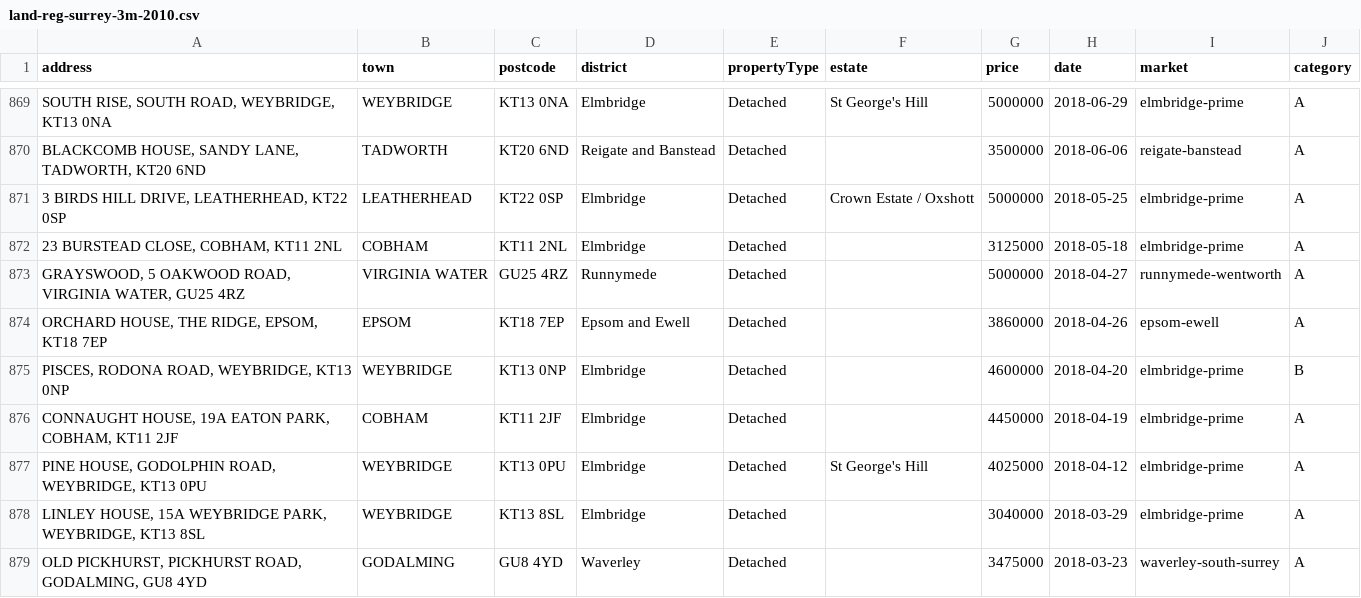
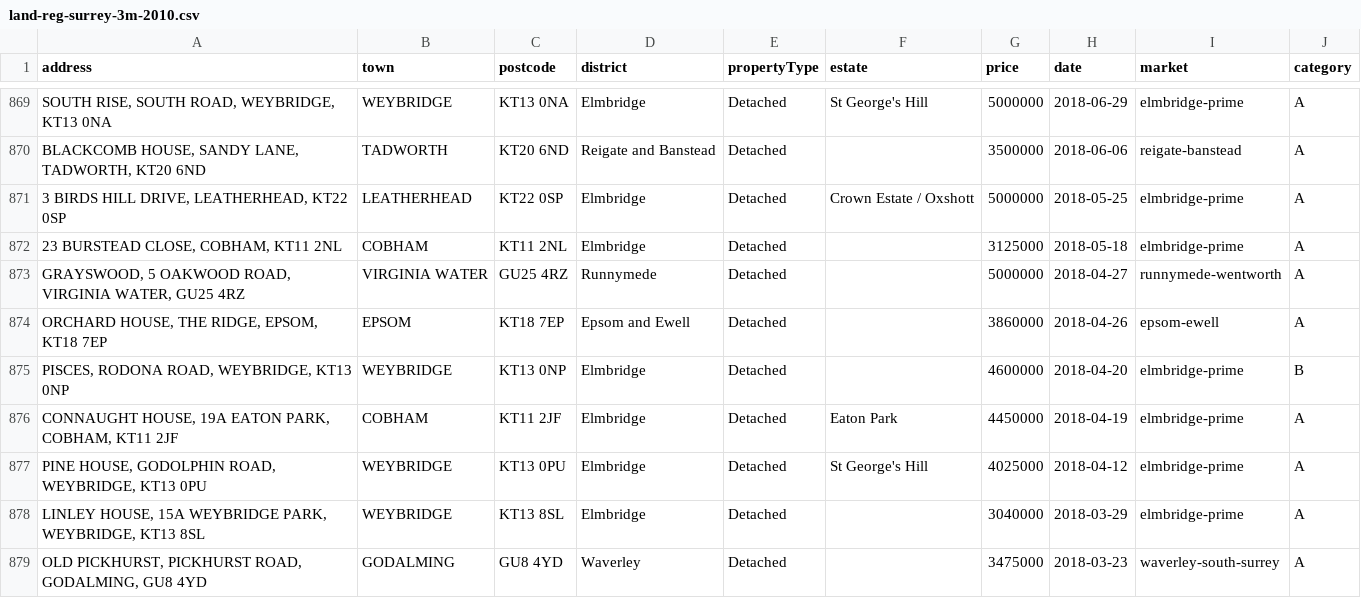
Before and after one commit to surreyhillsprime/insight-data, a CSV file: work/land-reg-surrey-3m-2010.csv, drawn as a sheet; only a part is shown, gaps mark what is left out; the diff covers the shown part only.

```diff
--- a/work/land-reg-surrey-3m-2010.csv
+++ b/work/land-reg-surrey-3m-2010.csv
@@ -875,3 +875,3 @@ address,town,postcode,district,propertyType,estate,price,date,market,category
 "PISCES, RODONA ROAD, WEYBRIDGE, KT13 0NP",WEYBRIDGE,KT13 0NP,Elmbridge,Detached,,4600000,2018-04-20,elmbridge-prime,B
-"CONNAUGHT HOUSE, 19A EATON PARK, COBHAM, KT11 2JF",COBHAM,KT11 2JF,Elmbridge,Detached,,4450000,2018-04-19,elmbridge-prime,A
+"CONNAUGHT HOUSE, 19A EATON PARK, COBHAM, KT11 2JF",COBHAM,KT11 2JF,Elmbridge,Detached,Eaton Park,4450000,2018-04-19,elmbridge-prime,A
 "PINE HOUSE, GODOLPHIN ROAD, WEYBRIDGE, KT13 0PU",WEYBRIDGE,KT13 0PU,Elmbridge,Detached,St George's Hill,4025000,2018-04-12,elmbridge-prime,A
```
Also changed, not shown: 11 moved rows and 71 edited cells elsewhere in this file, 1 other file.
